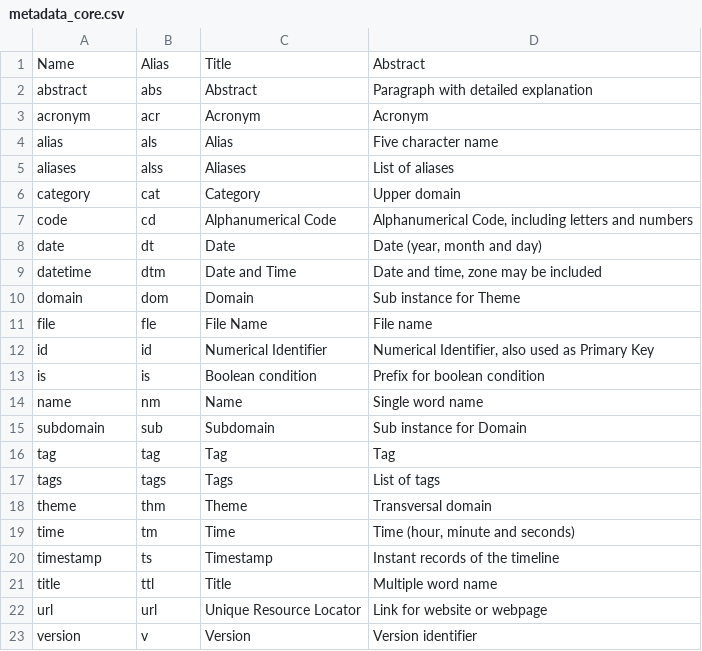
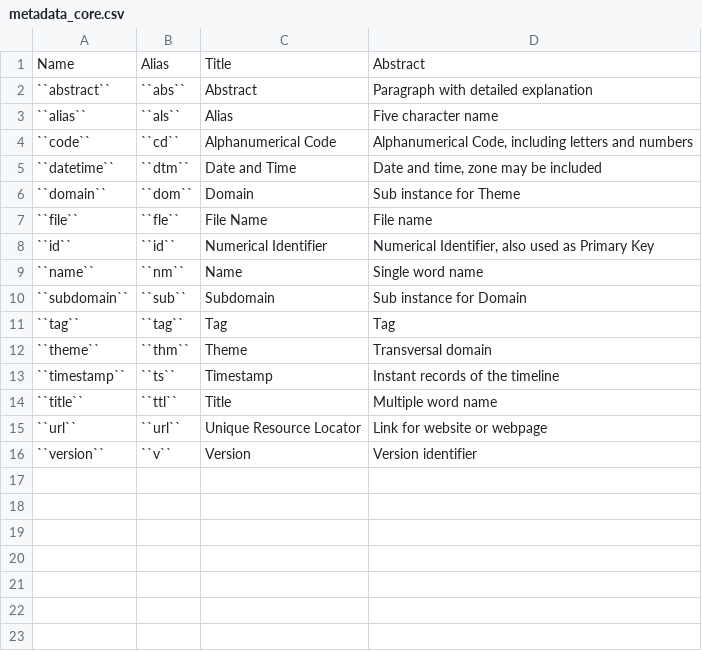
Before and after one commit to iporepos/flare, a CSV file: docs/data/metadata_core.csv, drawn as a sheet.

```diff
--- a/docs/data/metadata_core.csv
+++ b/docs/data/metadata_core.csv
@@ -1,23 +1,16 @@
 Name;Alias;Title;Abstract
-abstract;abs;Abstract;Paragraph with detailed explanation
-acronym;acr;Acronym;Acronym
-alias;als;Alias;Five character name
-aliases;alss;Aliases;List of aliases
-category;cat;Category;Upper domain
-code;cd;Alphanumerical Code;Alphanumerical Code, including letters and numbers
-date;dt;Date;Date (year, month and day)
-datetime;dtm;Date and Time;Date and time, zone may be included
-domain;dom;Domain;Sub instance for Theme
-file;fle;File Name;File name
-id;id;Numerical Identifier;Numerical Identifier, also used as Primary Key
-is;is;Boolean condition;Prefix for boolean condition
-name;nm;Name;Single word name
-subdomain;sub;Subdomain;Sub instance for Domain
-tag;tag;Tag;Tag
-tags;tags;Tags;List of tags
-theme;thm;Theme;Transversal domain
-time;tm;Time;Time (hour, minute and seconds)
-timestamp;ts;Timestamp;Instant records of the timeline
-title;ttl;Title;Multiple word name
-url;url;Unique Resource Locator;Link for website or webpage
-version;v;Version;Version identifier
+``abstract``;``abs``;Abstract;Paragraph with detailed explanation
+``alias``;``als``;Alias;Five character name
+``code``;``cd``;Alphanumerical Code;Alphanumerical Code, including letters and numbers
+``datetime``;``dtm``;Date and Time;Date and time, zone may be included
+``domain``;``dom``;Domain;Sub instance for Theme
+``file``;``fle``;File Name;File name
+``id``;``id``;Numerical Identifier;Numerical Identifier, also used as Primary Key
+``name``;``nm``;Name;Single word name
+``subdomain``;``sub``;Subdomain;Sub instance for Domain
+``tag``;``tag``;Tag;Tag
+``theme``;``thm``;Theme;Transversal domain
+``timestamp``;``ts``;Timestamp;Instant records of the timeline
+``title``;``ttl``;Title;Multiple word name
+``url``;``url``;Unique Resource Locator;Link for website or webpage
+``version``;``v``;Version;Version identifier
```
Also changed, not shown: docs/data/flags_number.csv, docs/data/statistics_core.csv, 21 other files.
